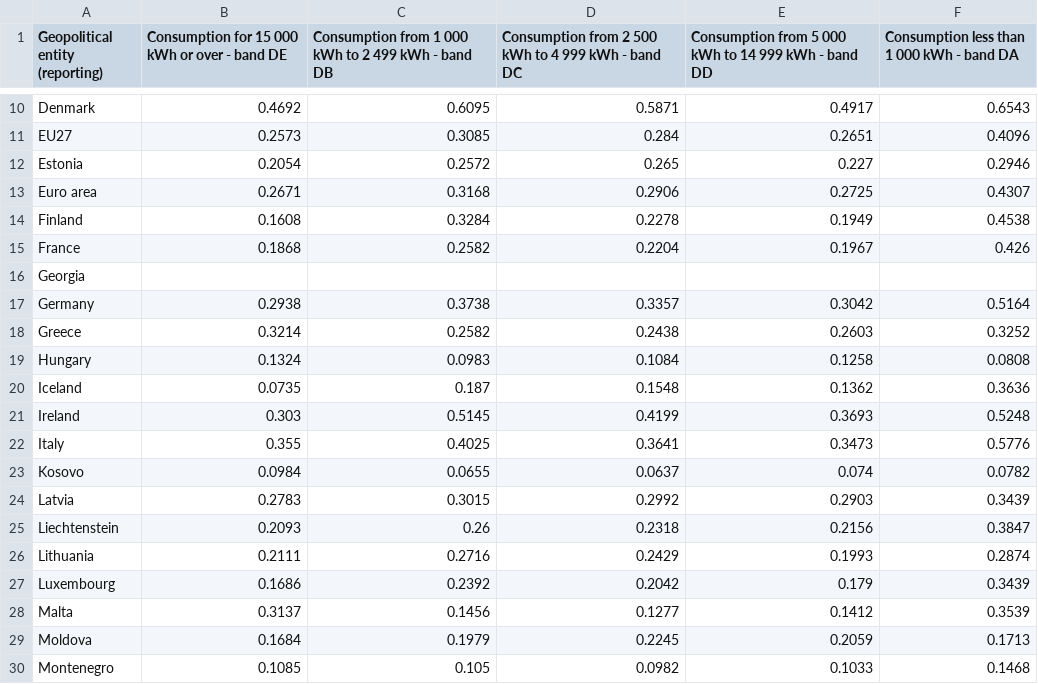
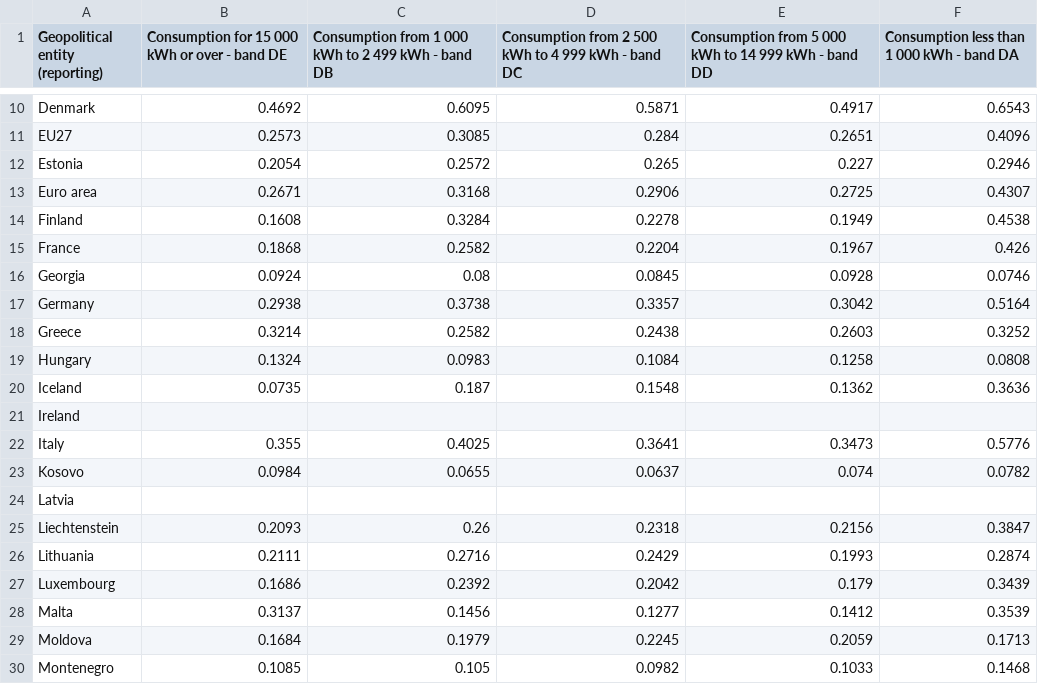
Before and after one commit to Qery-Data/Energy, a CSV file: data/Electricity_Prices_Consumers_Groups_Europe.csv, drawn as a sheet; only a part is shown, gaps mark what is left out.

```diff
--- a/data/Electricity_Prices_Consumers_Groups_Europe.csv
+++ b/data/Electricity_Prices_Consumers_Groups_Europe.csv
@@ -15,3 +15,3 @@ Finland,0.1608,0.3284,0.2278,0.1949,0.4538
 France,0.1868,0.2582,0.2204,0.1967,0.426
-Georgia,,,,,
+Georgia,0.0924,0.08,0.0845,0.0928,0.0746
 Germany,0.2938,0.3738,0.3357,0.3042,0.5164
@@ -20,6 +20,6 @@ Hungary,0.1324,0.0983,0.1084,0.1258,0.0808
 Iceland,0.0735,0.187,0.1548,0.1362,0.3636
-Ireland,0.303,0.5145,0.4199,0.3693,0.5248
+Ireland,,,,,
 Italy,0.355,0.4025,0.3641,0.3473,0.5776
 Kosovo,0.0984,0.0655,0.0637,0.074,0.0782
-Latvia,0.2783,0.3015,0.2992,0.2903,0.3439
+Latvia,,,,,
 Liechtenstein,0.2093,0.26,0.2318,0.2156,0.3847
```
Also changed, not shown: data/Electricity_Prices_Consumers_Change_Europe.csv, data/Electricity_Prices_Consumers_Composition_Europe.csv, 2 other files.
